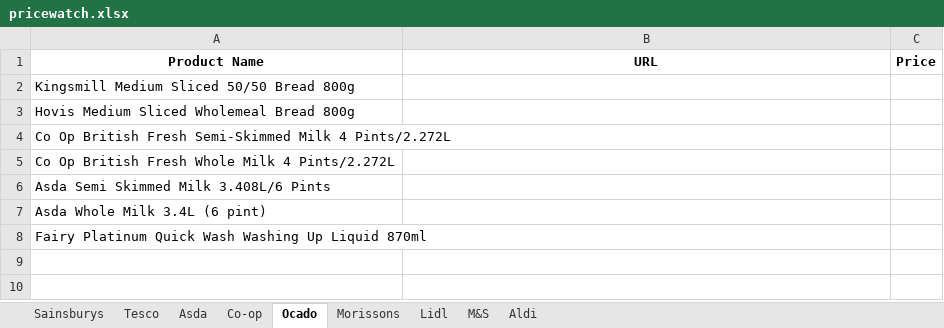
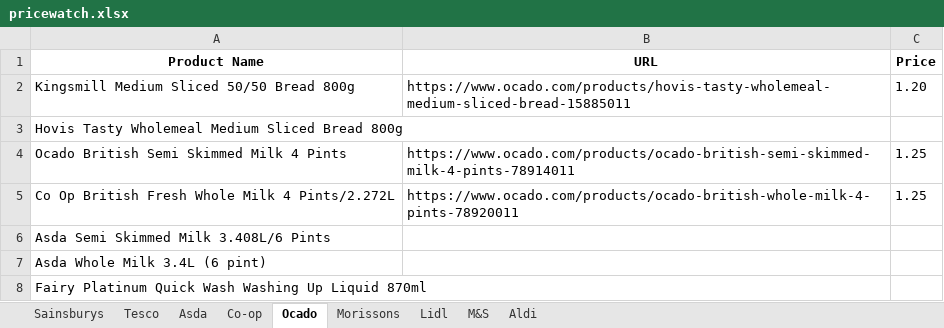
Before and after one commit to vksvicky/priceComparison_server, an Excel workbook: pricecomparison/pricewatch.xlsx, sheet Ocado, drawn as a sheet; values as stored, in another font and other column widths than the file's, no borders; removed rows and columns are numbered as before the commit, all else as after; the diff names each change by its address in the sheet, - before the commit and + after, or states it on an @@ line.

Commit message:
- Add OcadoΩ - Added logging - Updated README

```diff
--- a/pricecomparison/pricewatch.xlsx (sheet Ocado)
+++ b/pricecomparison/pricewatch.xlsx (sheet Ocado)
-B2 (URL): (empty)
+B2 (URL): https://www.ocado.com/products/hovis-tasty-wholemeal-medium-sliced-bread-15885011
-C2 (Price): (empty)
+C2 (Price): 1.20
-A3 (Product Name): Hovis Medium Sliced Wholemeal Bread 800g
+A3 (Product Name): Hovis Tasty Wholemeal Medium Sliced Bread 800g
-row 4: Co Op British Fresh Semi-Skimmed Milk 4 Pints/2.272L
+row 4: Ocado British Semi Skimmed Milk 4 Pints | https://www.ocado.com/products/ocado-british-semi-skimmed-milk-4-pints-78914011 | 1.25
-B5 (URL): (empty)
+B5 (URL): https://www.ocado.com/products/ocado-british-whole-milk-4-pints-78920011
-C5 (Price): (empty)
+C5 (Price): 1.25
```
Also changed, not shown: 1 other file.
